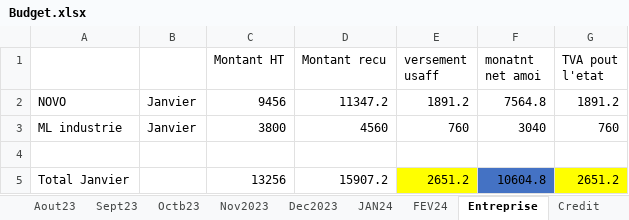
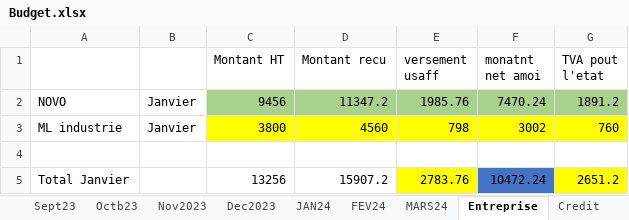
Before and after one commit to Aboudara/Document, an Excel workbook: Budget.xlsx, sheet Entreprise, drawn as a sheet; values as stored, in another font and other column widths than the file's, no borders; the diff names each change by its address in the sheet, - before the commit and + after, or states it on an @@ line.

```diff
--- a/Budget.xlsx (sheet Entreprise)
+++ b/Budget.xlsx (sheet Entreprise)
+sheet tab: MARS24
-C2:G2 fill: none
+C2:G2 fill: #A9D18E
-E2 (versement usaff): 1891.2
+E2 (versement usaff): 1985.76
-F2 (monatnt net amoi): 7564.8
+F2 (monatnt net amoi): 7470.24
-C3:G3 fill: none
+C3:G3 fill: #FFFF00
-E3 (versement usaff): 760
+E3 (versement usaff): 798
-F3 (monatnt net amoi): 3040
+F3 (monatnt net amoi): 3002
-E5 (versement usaff): 2651.2
+E5 (versement usaff): 2783.76
-F5 (monatnt net amoi): 10604.8
+F5 (monatnt net amoi): 10472.24
```
Also changed, not shown: sheet FEV24, sheet Construction.
